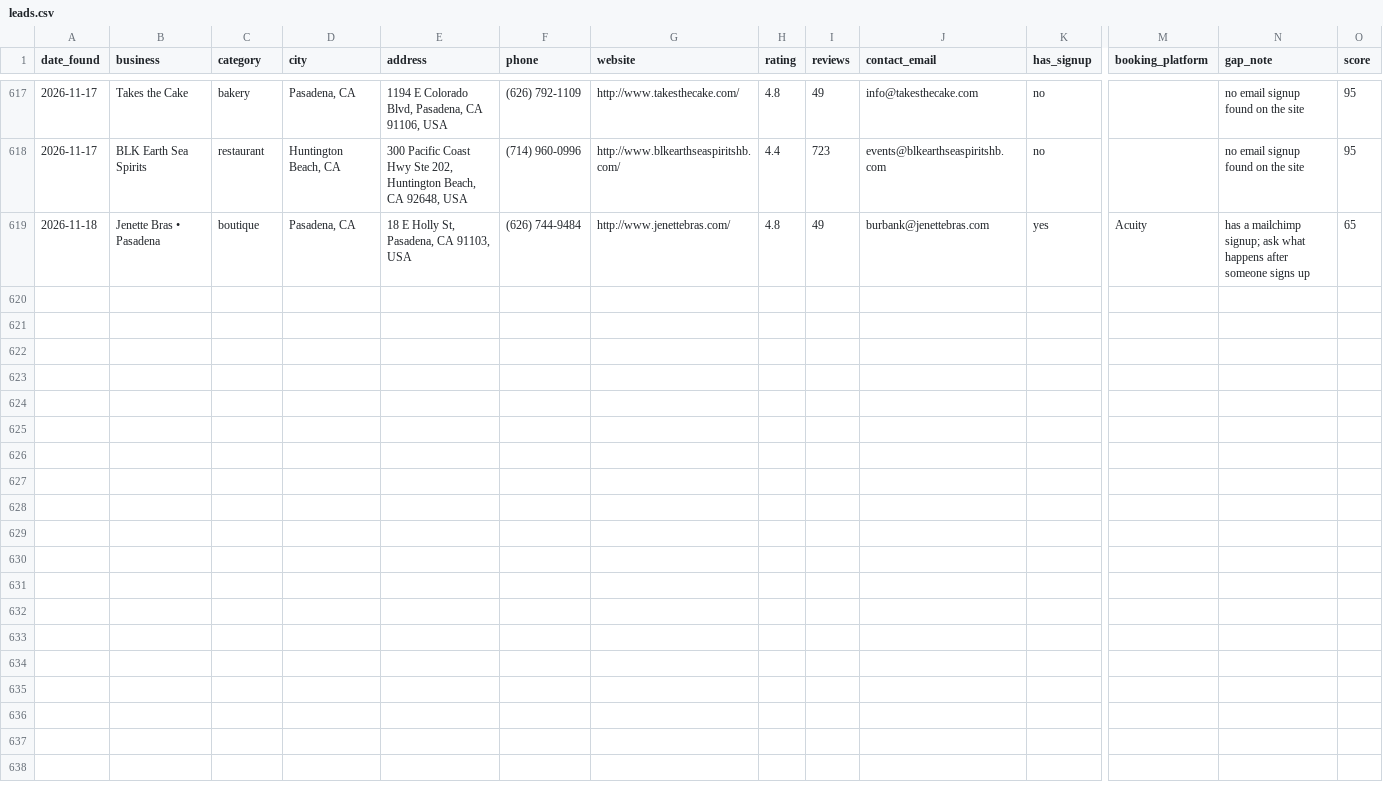
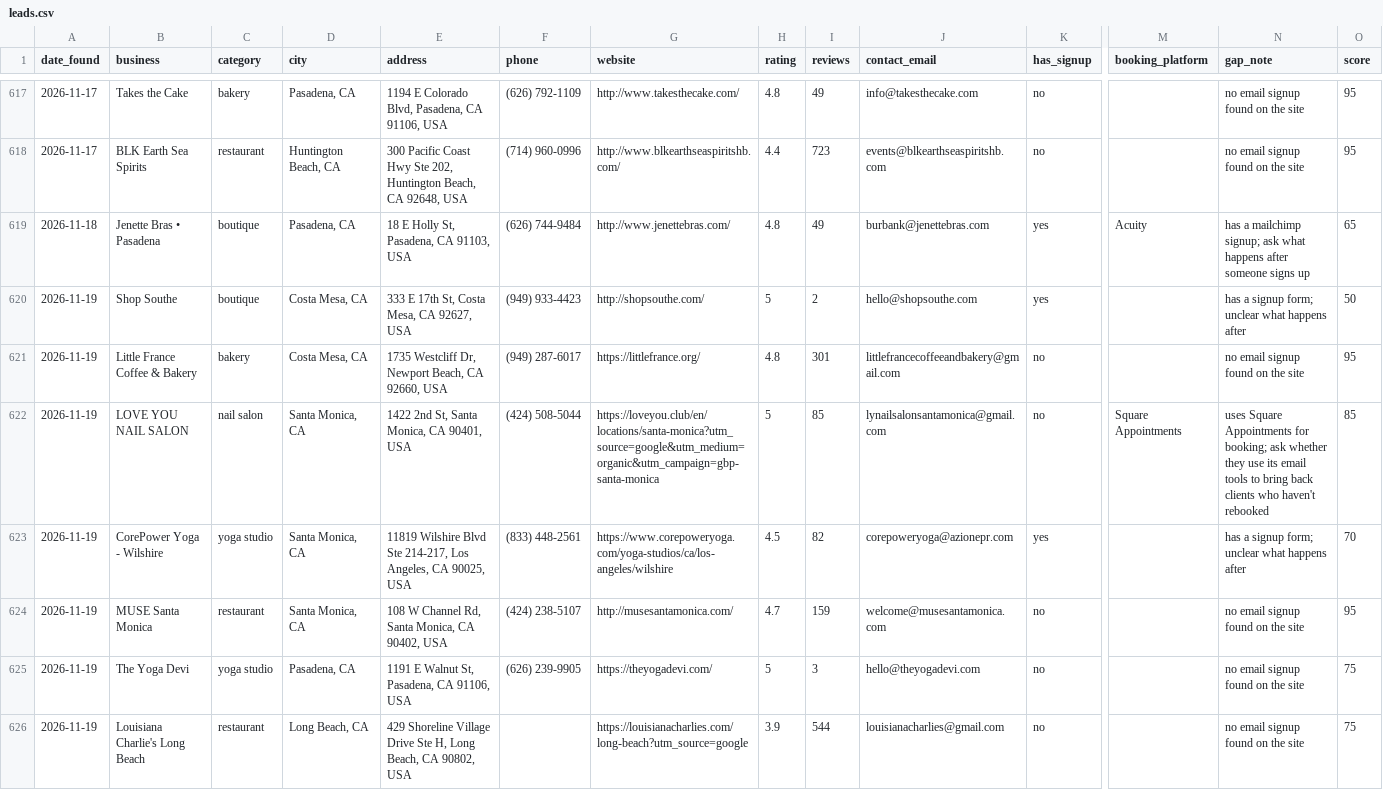
Before and after one commit to domowensmoore-star/leadbot, a CSV file: leads.csv, drawn as a sheet; only a part is shown, gaps mark what is left out; rows hold the shown columns only; the diff names each change by its address in the sheet, - before the commit and + after, or states it on an @@ line.

Commit message:
New leads 2026-11-19

```diff
--- a/leads.csv
+++ b/leads.csv
+row 620: 2026-11-19 | Shop Southe | boutique | Costa Mesa, CA | 333 E 17th St, Costa Mesa, CA 92627, USA | (949) 933-4423 | http://shopsouthe.com/ | 5 | 2 | hello@shopsouthe.com | yes |  | has a signup form; unclear what happens after | 50
+row 621: 2026-11-19 | Little France Coffee & Bakery | bakery | Costa Mesa, CA | 1735 Westcliff Dr, Newport Beach, CA 92660, USA | (949) 287-6017 | https://littlefrance.org/ | 4.8 | 301 | littlefrancecoffeeandbakery@gmail.com | no |  | no email signup found on the site | 95
+row 622: 2026-11-19 | LOVE YOU NAIL SALON | nail salon | Santa Monica, CA | 1422 2nd St, Santa Monica, CA 90401, USA | (424) 508-5044 | https://loveyou.club/en/locations/santa-monica?utm_source=google&utm_medium=organic&utm_campaign=gbp-santa-monica | 5 | 85 | lynailsalonsantamonica@gmail.com | no | Square Appointments | uses Square Appointments for booking; ask whether they use its email tools to bring back clients who haven't rebooked | 85
+row 623: 2026-11-19 | CorePower Yoga - Wilshire | yoga studio | Santa Monica, CA | 11819 Wilshire Blvd Ste 214-217, Los Angeles, CA 90025, USA | (833) 448-2561 | https://www.corepoweryoga.com/yoga-studios/ca/los-angeles/wilshire | 4.5 | 82 | corepoweryoga@azionepr.com | yes |  | has a signup form; unclear what happens after | 70
+row 624: 2026-11-19 | MUSE Santa Monica | restaurant | Santa Monica, CA | 108 W Channel Rd, Santa Monica, CA 90402, USA | (424) 238-5107 | http://musesantamonica.com/ | 4.7 | 159 | welcome@musesantamonica.com | no |  | no email signup found on the site | 95
+row 625: 2026-11-19 | The Yoga Devi | yoga studio | Pasadena, CA | 1191 E Walnut St, Pasadena, CA 91106, USA | (626) 239-9905 | https://theyogadevi.com/ | 5 | 3 | hello@theyogadevi.com | no |  | no email signup found on the site | 75
+row 626: 2026-11-19 | Louisiana Charlie's Long Beach | restaurant | Long Beach, CA | 429 Shoreline Village Drive Ste H, Long Beach, CA 90802, USA |  | https://louisianacharlies.com/long-beach?utm_source=google | 3.9 | 544 | louisianacharlies@gmail.com | no |  | no email signup found on the site | 75
```
Also changed, not shown: 1 other file.
